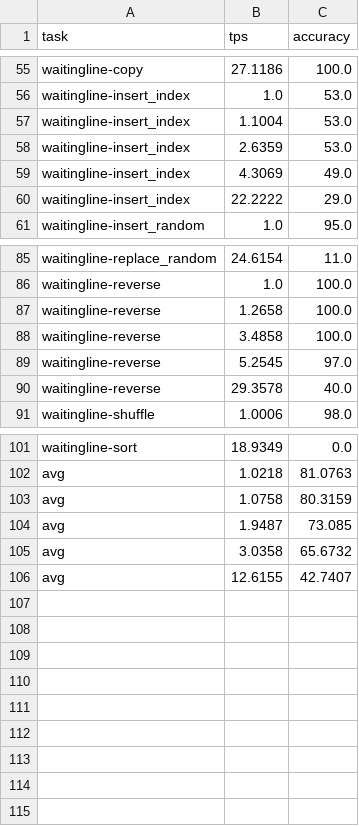
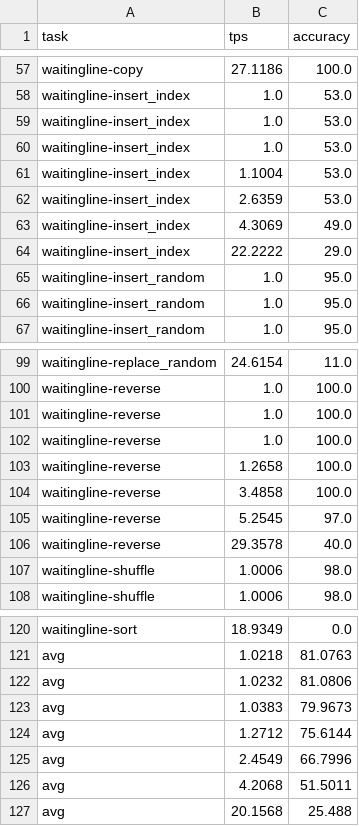
Before and after one commit to parallelbench/parallelbench.github.io, a CSV file: data/figures/dream/confidence-eb.csv, drawn as a sheet; only a part is shown, gaps mark what is left out; the diff covers the shown part only.

```diff
--- a/data/figures/dream/confidence-eb.csv
+++ b/data/figures/dream/confidence-eb.csv
@@ -56,2 +58,4 @@ waitingline-copy,27.1186,100.0
 waitingline-insert_index,1.0,53.0
+waitingline-insert_index,1.0,53.0
+waitingline-insert_index,1.0,53.0
 waitingline-insert_index,1.1004,53.0
@@ -60,2 +64,4 @@ waitingline-insert_index,4.3069,49.0
 waitingline-insert_index,22.2222,29.0
+waitingline-insert_random,1.0,95.0
+waitingline-insert_random,1.0,95.0
 waitingline-insert_random,1.0,95.0
@@ -86,2 +100,4 @@ waitingline-replace_random,24.6154,11.0
 waitingline-reverse,1.0,100.0
+waitingline-reverse,1.0,100.0
+waitingline-reverse,1.0,100.0
 waitingline-reverse,1.2658,100.0
@@ -90,2 +106,3 @@ waitingline-reverse,5.2545,97.0
 waitingline-reverse,29.3578,40.0
+waitingline-shuffle,1.0006,98.0
 waitingline-shuffle,1.0006,98.0
@@ -102,5 +121,7 @@ waitingline-sort,18.9349,0.0
 avg,1.0218,81.0763
-avg,1.0758,80.3159
-avg,1.9487,73.085
-avg,3.0358,65.6732
-avg,12.6155,42.7407
+avg,1.0232,81.0806
+avg,1.0383,79.9673
+avg,1.2712,75.6144
+avg,2.4549,66.7996
+avg,4.2068,51.5011
+avg,20.1568,25.488
```
Also changed, not shown: 12 added rows elsewhere in this file, data/figures/llada15/dus.csv, data/figures/llada15/slowfast.csv, 14 other files.
